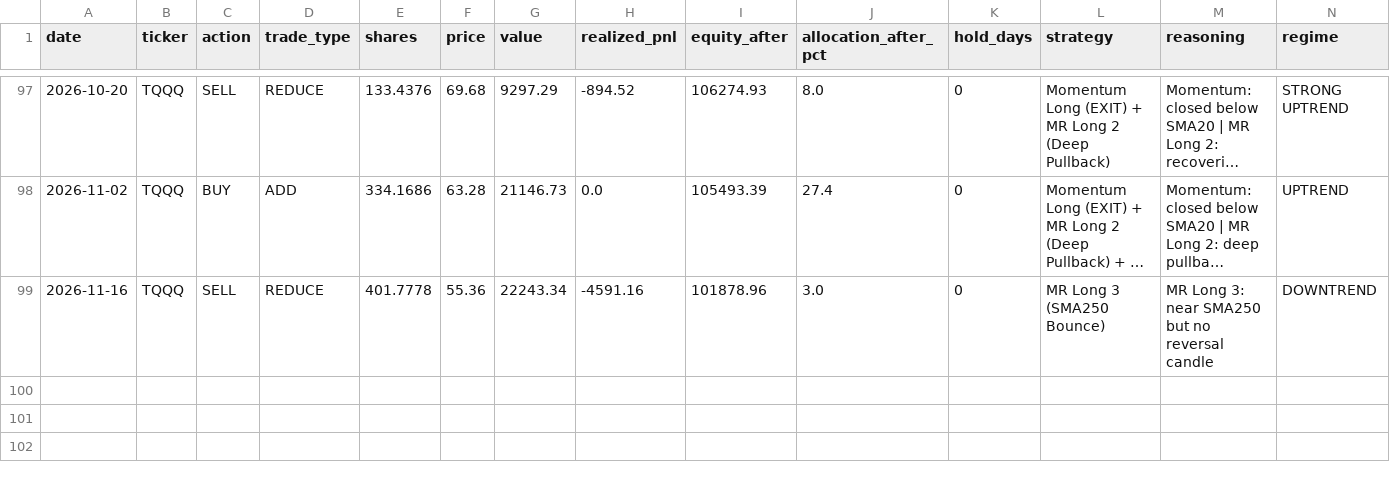
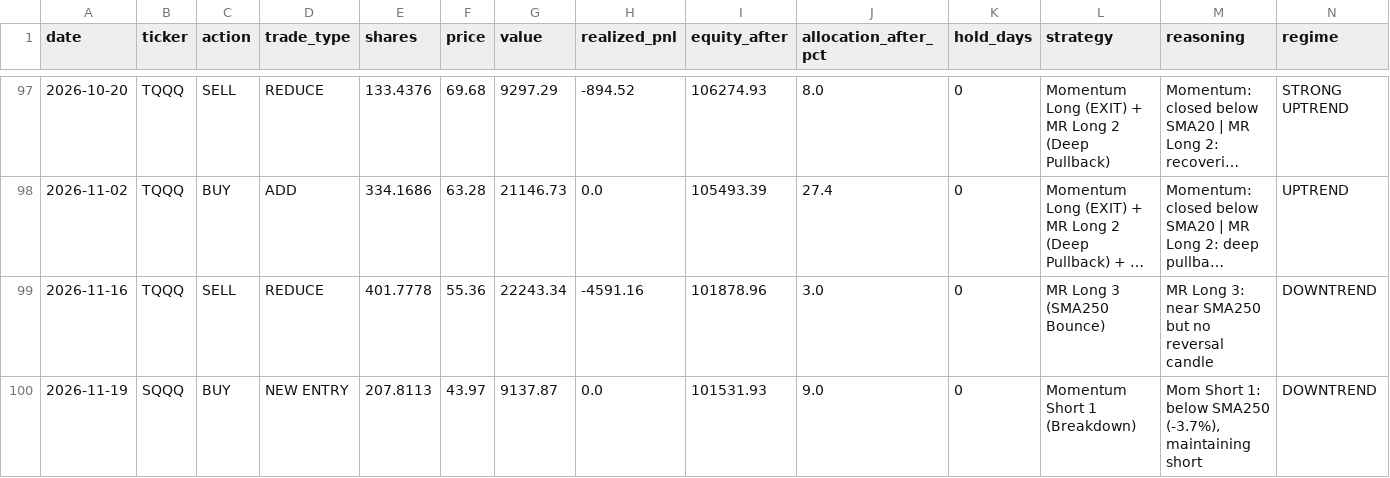
Before and after one commit to bentusk-BT/apex-trade-lab-v2, a CSV file: outputs/trade_log.csv, drawn as a sheet; only a part is shown, gaps mark what is left out; long unchanged cells end in …; rows hold the shown columns only; the diff names each change by its address in the sheet, - before the commit and + after, or states it on an @@ line.

```diff
--- a/outputs/trade_log.csv
+++ b/outputs/trade_log.csv
+row 100: 2026-11-19 | SQQQ | BUY | NEW ENTRY | 207.8113 | 43.97 | 9137.87 | 0.0 | 101531.93 | 9.0 | 0 | Momentum Short 1 (Breakdown) | Mom Short 1: below SMA250 (-3.7%), maintaining short | DOWNTREND
```
Also changed, not shown: outputs/cache/NDX_cache.csv, outputs/cache/QQQ_cache.csv, 8 other files.
